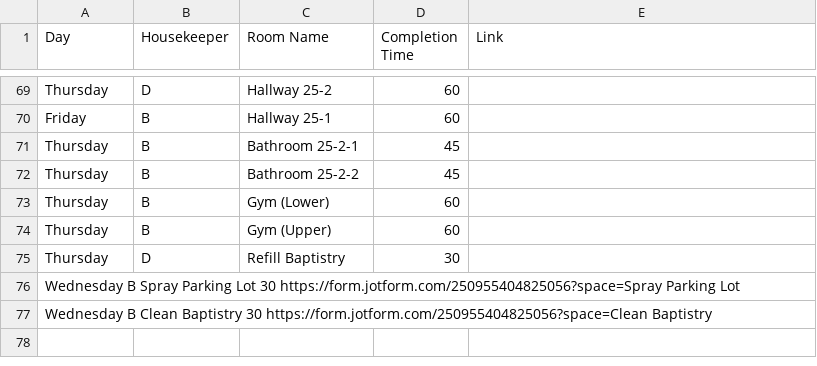
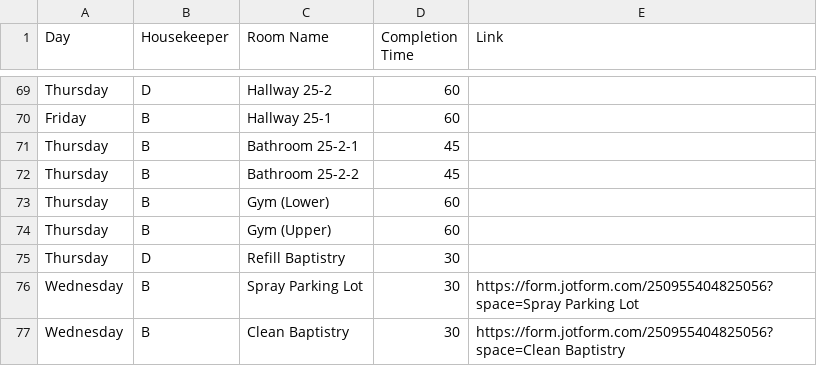
Before and after one commit to nothinghysterical/repository, a CSV file: schedules/Colerain-Week3.csv, drawn as a sheet; only a part is shown, gaps mark what is left out; removed rows and columns are numbered as before the commit, all else as after; the diff names each change by its address in the sheet, - before the commit and + after, or states it on an @@ line.

Commit message:
Update Colerain-Week3.csv

```diff
--- a/schedules/Colerain-Week3.csv
+++ b/schedules/Colerain-Week3.csv
-row 76: Wednesday B Spray Parking Lot 30 https://form.jotform.com/250955404825056?space=Spray Parking Lot
-row 77: Wednesday B Clean Baptistry 30 https://form.jotform.com/250955404825056?space=Clean Baptistry
+row 76: Wednesday | B | Spray Parking Lot | 30 | https://form.jotform.com/250955404825056?space=Spray Parking Lot
+row 77: Wednesday | B | Clean Baptistry | 30 | https://form.jotform.com/250955404825056?space=Clean Baptistry
```
